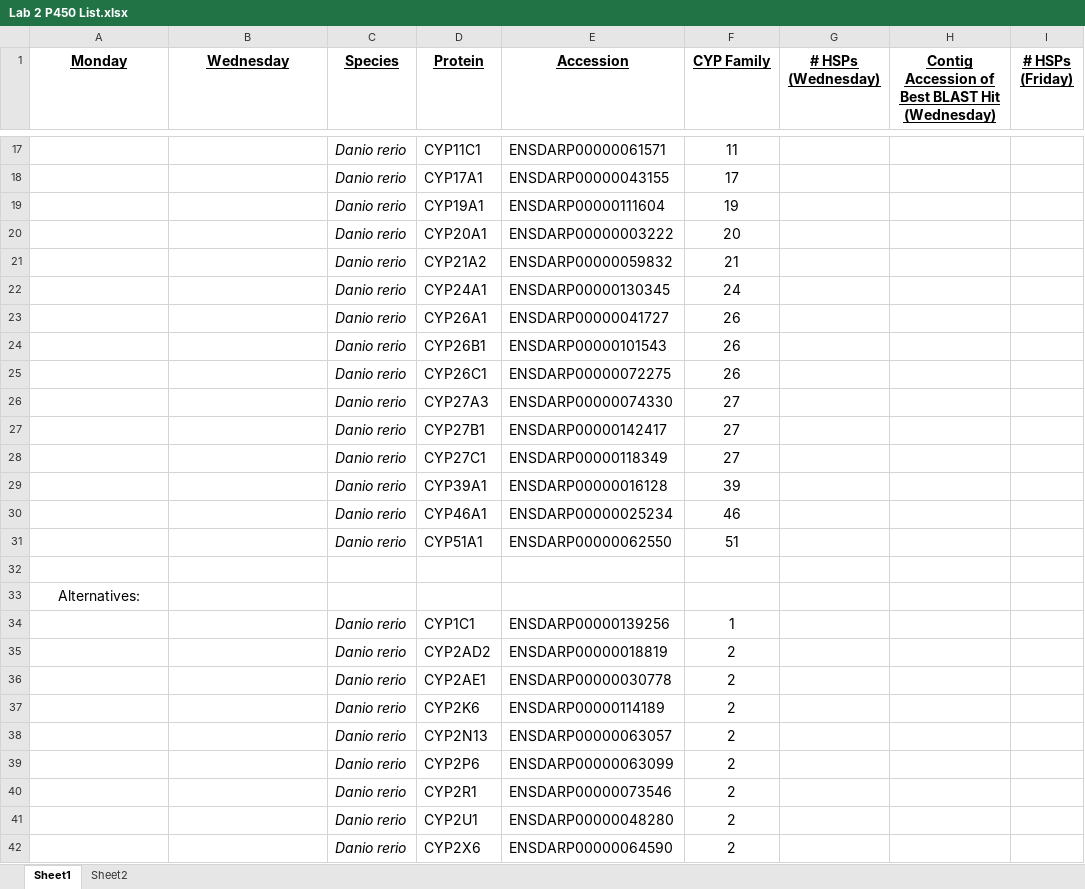
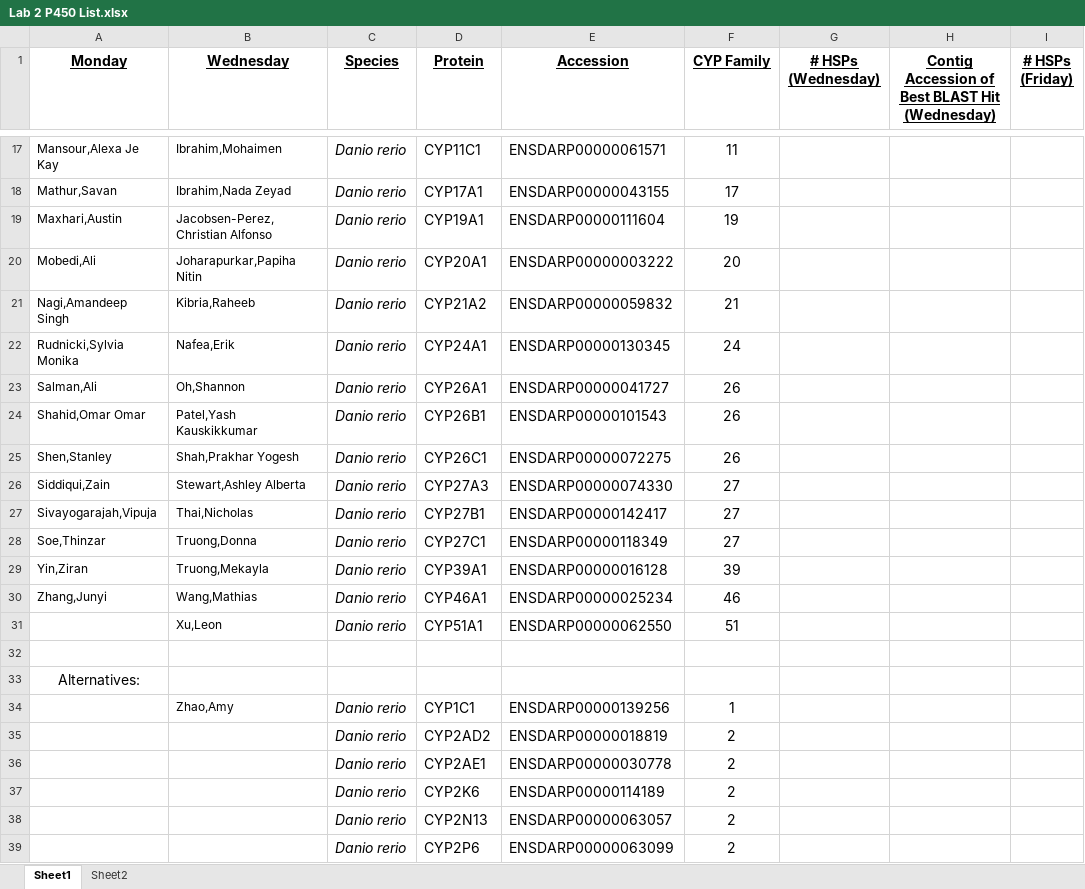
Before and after one commit to jstearns/Biochem-3BP3, an Excel workbook: Lab_2_Gene_Finding/Lab 2 P450 List.xlsx, sheet Sheet1, drawn as a sheet; only a part is shown, gaps mark what is left out; the shorter side is filled out with more unchanged rows; values as stored, in another font and other column widths than the file's, no borders; the diff covers the shown part only; the diff names each change by its address in the sheet, - before the commit and + after, or states it on an @@ line.

```diff
--- a/Lab_2_Gene_Finding/Lab 2 P450 List.xlsx (sheet Sheet1)
+++ b/Lab_2_Gene_Finding/Lab 2 P450 List.xlsx (sheet Sheet1)
-A17 (Monday): (empty)
+A17 (Monday): Mansour,Alexa Je Kay
-B17 (Wednesday): (empty)
+B17 (Wednesday): Ibrahim,Mohaimen
-A18 (Monday): (empty)
+A18 (Monday): Mathur,Savan
-B18 (Wednesday): (empty)
+B18 (Wednesday): Ibrahim,Nada Zeyad
-A19 (Monday): (empty)
+A19 (Monday): Maxhari,Austin
-B19 (Wednesday): (empty)
+B19 (Wednesday): Jacobsen-Perez,Christian Alfonso
-A20 (Monday): (empty)
+A20 (Monday): Mobedi,Ali
-B20 (Wednesday): (empty)
+B20 (Wednesday): Joharapurkar,Papiha Nitin
-A21 (Monday): (empty)
+A21 (Monday): Nagi,Amandeep Singh
-B21 (Wednesday): (empty)
+B21 (Wednesday): Kibria,Raheeb
-A22 (Monday): (empty)
+A22 (Monday): Rudnicki,Sylvia Monika
-B22 (Wednesday): (empty)
+B22 (Wednesday): Nafea,Erik
-A23 (Monday): (empty)
+A23 (Monday): Salman,Ali
-B23 (Wednesday): (empty)
+B23 (Wednesday): Oh,Shannon
-A24 (Monday): (empty)
+A24 (Monday): Shahid,Omar Omar
-B24 (Wednesday): (empty)
+B24 (Wednesday): Patel,Yash Kauskikkumar
-A25 (Monday): (empty)
+A25 (Monday): Shen,Stanley
-B25 (Wednesday): (empty)
+B25 (Wednesday): Shah,Prakhar Yogesh
-A26 (Monday): (empty)
+A26 (Monday): Siddiqui,Zain
-B26 (Wednesday): (empty)
+B26 (Wednesday): Stewart,Ashley Alberta
-A27 (Monday): (empty)
+A27 (Monday): Sivayogarajah,Vipuja
-B27 (Wednesday): (empty)
+B27 (Wednesday): Thai,Nicholas
-A28 (Monday): (empty)
+A28 (Monday): Soe,Thinzar
-B28 (Wednesday): (empty)
+B28 (Wednesday): Truong,Donna
-A29 (Monday): (empty)
+A29 (Monday): Yin,Ziran
-B29 (Wednesday): (empty)
+B29 (Wednesday): Truong,Mekayla
-A30 (Monday): (empty)
+A30 (Monday): Zhang,Junyi
-B30 (Wednesday): (empty)
+B30 (Wednesday): Wang,Mathias
-B31 (Wednesday): (empty)
+B31 (Wednesday): Xu,Leon
-B34 (Wednesday): (empty)
+B34 (Wednesday): Zhao,Amy
```
Also changed, not shown: 30 edited cells and cell formats elsewhere in this sheet, 1 other file.
